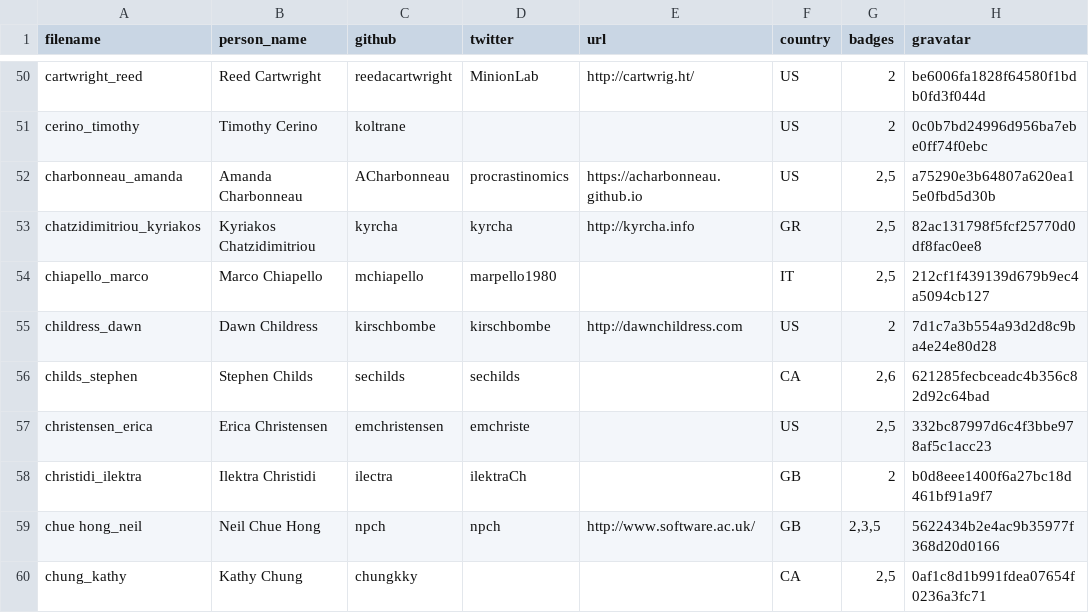
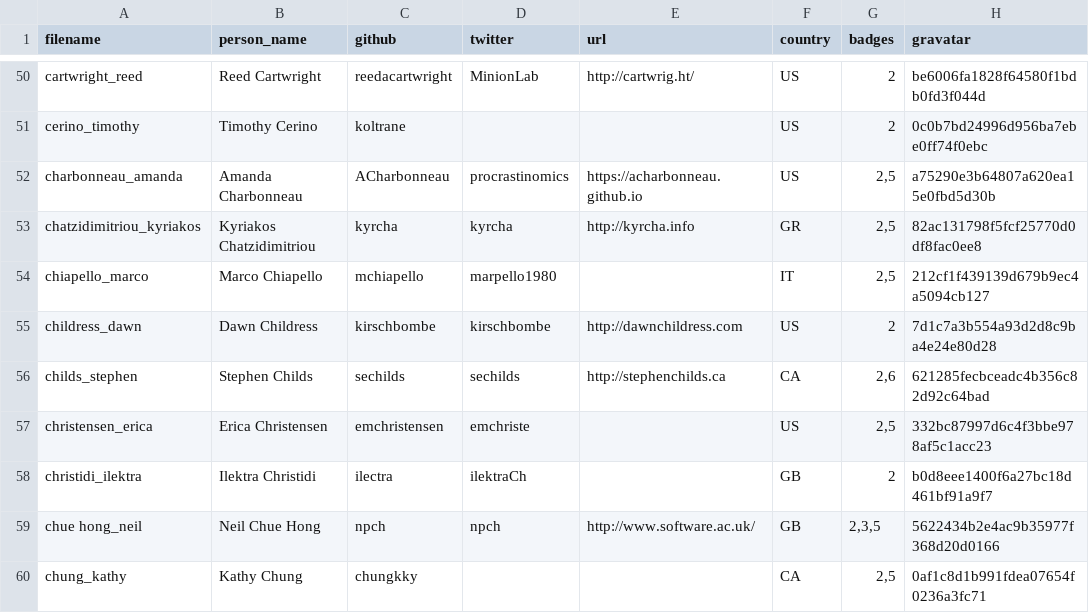
Before and after one commit to LibraryCarpentry/librarycarpentry.github.io, a CSV file: _data/publish_instructors.csv, drawn as a sheet; only a part is shown, gaps mark what is left out; the diff names each change by its address in the sheet, - before the commit and + after, or states it on an @@ line.

Commit message:
Updating instructor records

```diff
--- a/_data/publish_instructors.csv
+++ b/_data/publish_instructors.csv
-E56 (url): (empty)
+E56 (url): http://stephenchilds.ca
```
